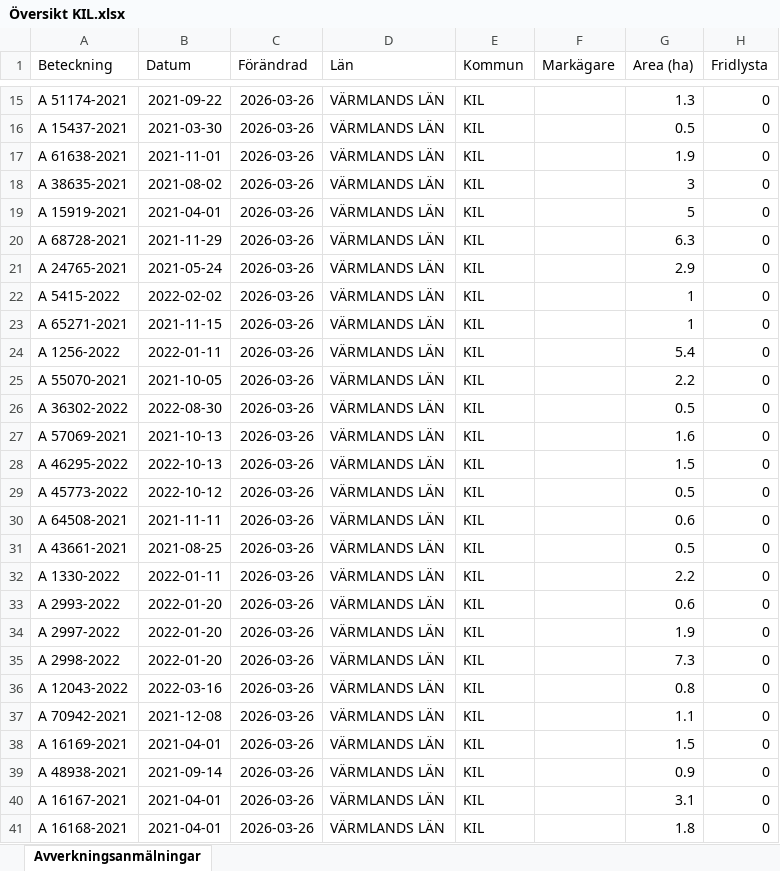
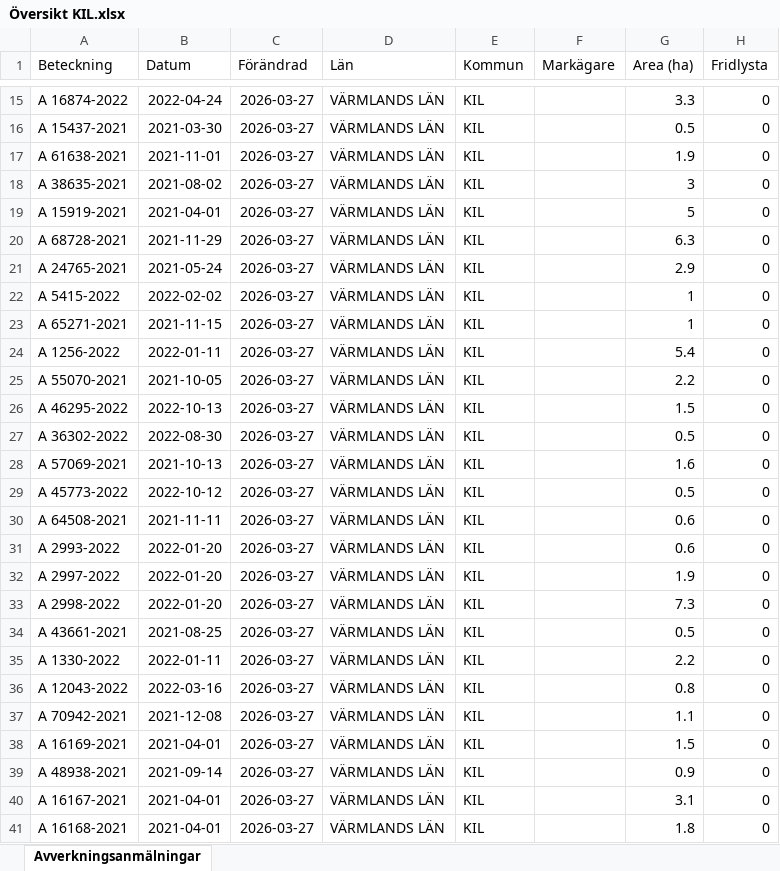
Before and after one commit to klasma/Logging_1715, an Excel workbook: Översikt KIL.xlsx, sheet Avverkningsanmälningar, drawn as a sheet; only a part is shown, gaps mark what is left out; values as stored, in another font and other column widths than the file's, no borders; the diff covers the shown part only; the diff names each change by its address in the sheet, - before the commit and + after, or states it on an @@ line.

```diff
--- a/Översikt KIL.xlsx (sheet Avverkningsanmälningar)
+++ b/Översikt KIL.xlsx (sheet Avverkningsanmälningar)
-A15 (Beteckning): A 51174-2021
+A15 (Beteckning): A 16874-2022
-B15 (Datum): 2021-09-22
+B15 (Datum): 2022-04-24
-C15:C41 (Förändrad): 2026-03-26
+C15:C41 (Förändrad): 2026-03-27
-G15 (Area (ha)): 1.3
+G15 (Area (ha)): 3.3
-A26 (Beteckning): A 36302-2022
+A26 (Beteckning): A 46295-2022
-B26 (Datum): 2022-08-30
+B26 (Datum): 2022-10-13
-G26 (Area (ha)): 0.5
+G26 (Area (ha)): 1.5
-A27 (Beteckning): A 57069-2021
+A27 (Beteckning): A 36302-2022
-B27 (Datum): 2021-10-13
+B27 (Datum): 2022-08-30
-G27 (Area (ha)): 1.6
+G27 (Area (ha)): 0.5
-A28 (Beteckning): A 46295-2022
+A28 (Beteckning): A 57069-2021
-B28 (Datum): 2022-10-13
+B28 (Datum): 2021-10-13
-G28 (Area (ha)): 1.5
+G28 (Area (ha)): 1.6
-A31 (Beteckning): A 43661-2021
+A31 (Beteckning): A 2993-2022
-B31 (Datum): 2021-08-25
+B31 (Datum): 2022-01-20
-G31 (Area (ha)): 0.5
+G31 (Area (ha)): 0.6
-A32 (Beteckning): A 1330-2022
+A32 (Beteckning): A 2997-2022
-B32 (Datum): 2022-01-11
+B32 (Datum): 2022-01-20
-G32 (Area (ha)): 2.2
+G32 (Area (ha)): 1.9
-A33 (Beteckning): A 2993-2022
+A33 (Beteckning): A 2998-2022
-G33 (Area (ha)): 0.6
+G33 (Area (ha)): 7.3
-A34 (Beteckning): A 2997-2022
+A34 (Beteckning): A 43661-2021
-B34 (Datum): 2022-01-20
+B34 (Datum): 2021-08-25
-G34 (Area (ha)): 1.9
+G34 (Area (ha)): 0.5
-A35 (Beteckning): A 2998-2022
+A35 (Beteckning): A 1330-2022
-B35 (Datum): 2022-01-20
+B35 (Datum): 2022-01-11
-G35 (Area (ha)): 7.3
+G35 (Area (ha)): 2.2
```
Also changed, not shown: 1290 edited cells elsewhere in this sheet, artfynd/A 26849-2023 artfynd.xlsx, artfynd/A 37408-2022 artfynd.xlsx, 50 other files.
